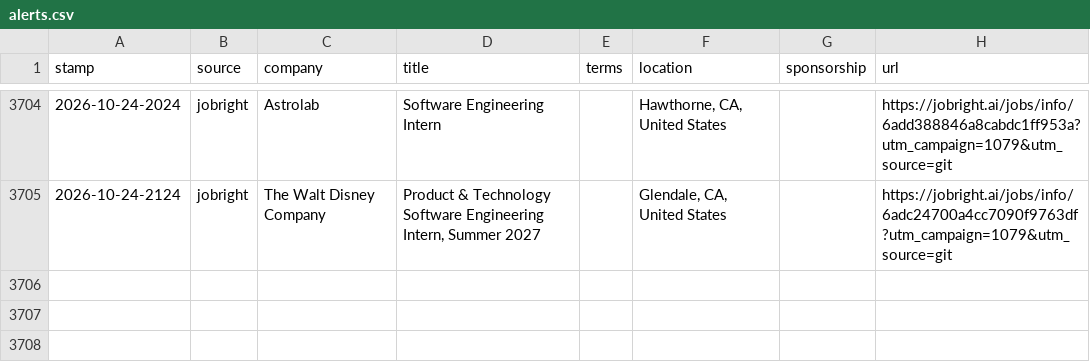
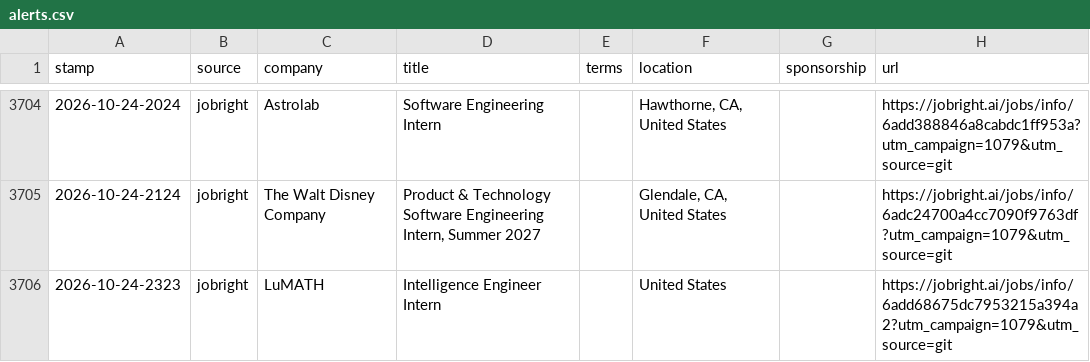
Before and after one commit to JacquesAttinger/job-watcher, a CSV file: alerts.csv, drawn as a sheet; only a part is shown, gaps mark what is left out; the diff names each change by its address in the sheet, - before the commit and + after, or states it on an @@ line.

```diff
--- a/alerts.csv
+++ b/alerts.csv
+row 3706: 2026-10-24-2323 | jobright | LuMATH | Intelligence Engineer Intern |  | United States |  | https://jobright.ai/jobs/info/6add68675dc7953215a394a2?utm_campaign=1079&utm_source=git
```
Also changed, not shown: 2 other files.
